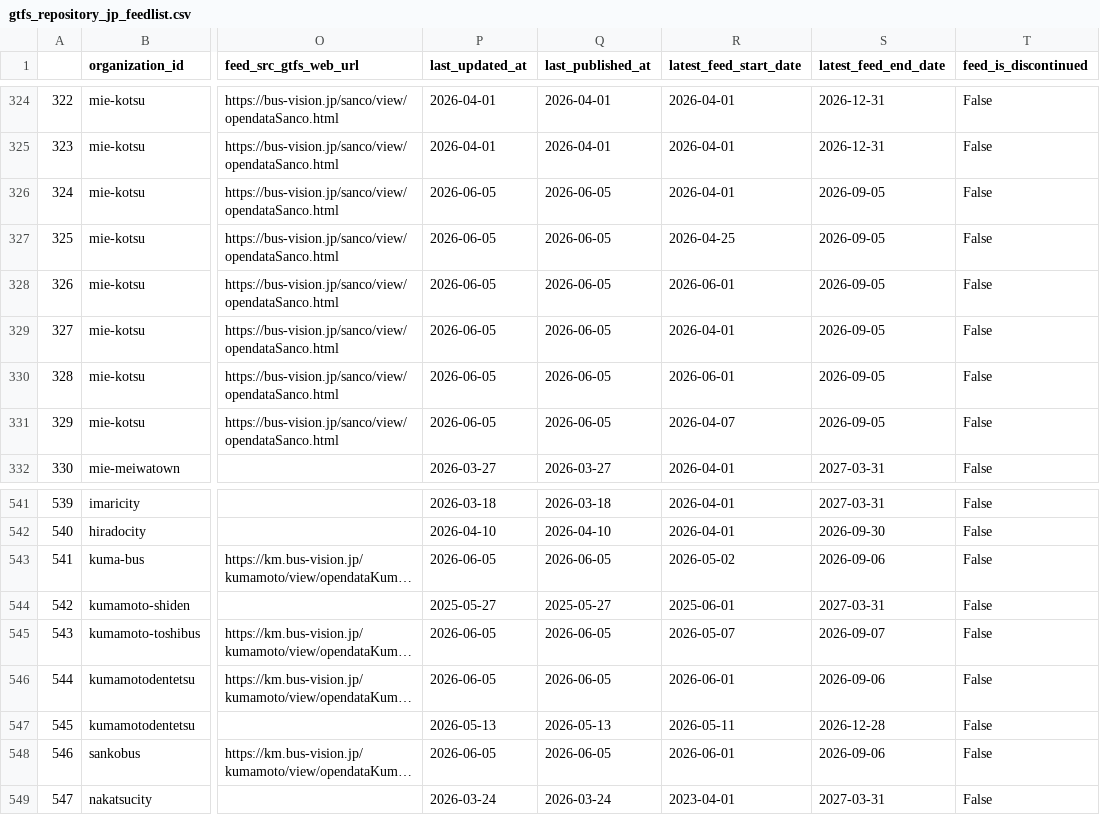
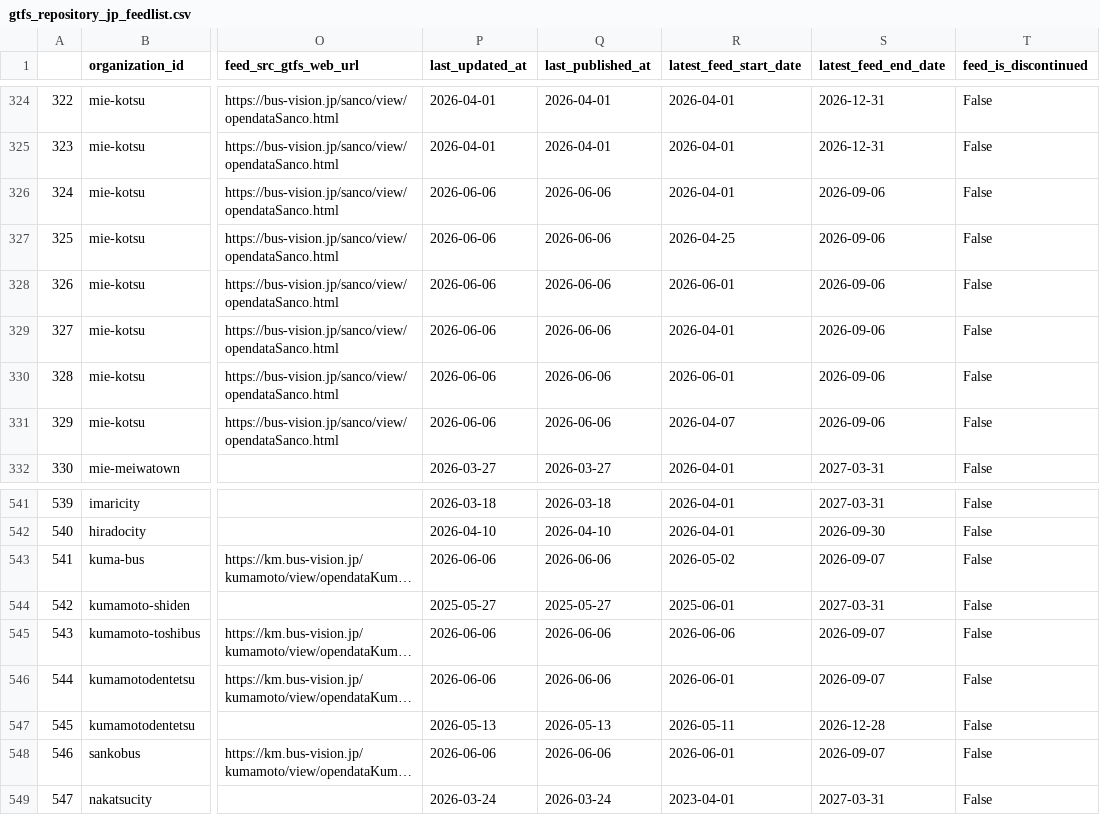
Before and after one commit to tshimada291/gtfs_repository_jp_feedcheck, a CSV file: gtfs_repository_jp_feedlist.csv, drawn as a sheet; only a part is shown, gaps mark what is left out; long unchanged cells end in …; the diff names each change by its address in the sheet, - before the commit and + after, or states it on an @@ line.

```diff
--- a/gtfs_repository_jp_feedlist.csv
+++ b/gtfs_repository_jp_feedlist.csv
-P326:P331 (last_updated_at): 2026-06-05
+P326:P331 (last_updated_at): 2026-06-06
-Q326:Q331 (last_published_at): 2026-06-05
+Q326:Q331 (last_published_at): 2026-06-06
-S326:S331 (latest_feed_end_date): 2026-09-05
+S326:S331 (latest_feed_end_date): 2026-09-06
-P543 (last_updated_at): 2026-06-05
+P543 (last_updated_at): 2026-06-06
-Q543 (last_published_at): 2026-06-05
+Q543 (last_published_at): 2026-06-06
-S543 (latest_feed_end_date): 2026-09-06
+S543 (latest_feed_end_date): 2026-09-07
-P545:P546 (last_updated_at): 2026-06-05
+P545:P546 (last_updated_at): 2026-06-06
-Q545:Q546 (last_published_at): 2026-06-05
+Q545:Q546 (last_published_at): 2026-06-06
-R545 (latest_feed_start_date): 2026-05-07
+R545 (latest_feed_start_date): 2026-06-06
-S546 (latest_feed_end_date): 2026-09-06
+S546 (latest_feed_end_date): 2026-09-07
-P548 (last_updated_at): 2026-06-05
+P548 (last_updated_at): 2026-06-06
-Q548 (last_published_at): 2026-06-05
+Q548 (last_published_at): 2026-06-06
-S548 (latest_feed_end_date): 2026-09-06
+S548 (latest_feed_end_date): 2026-09-07
```
Also changed, not shown: 1 other file.
